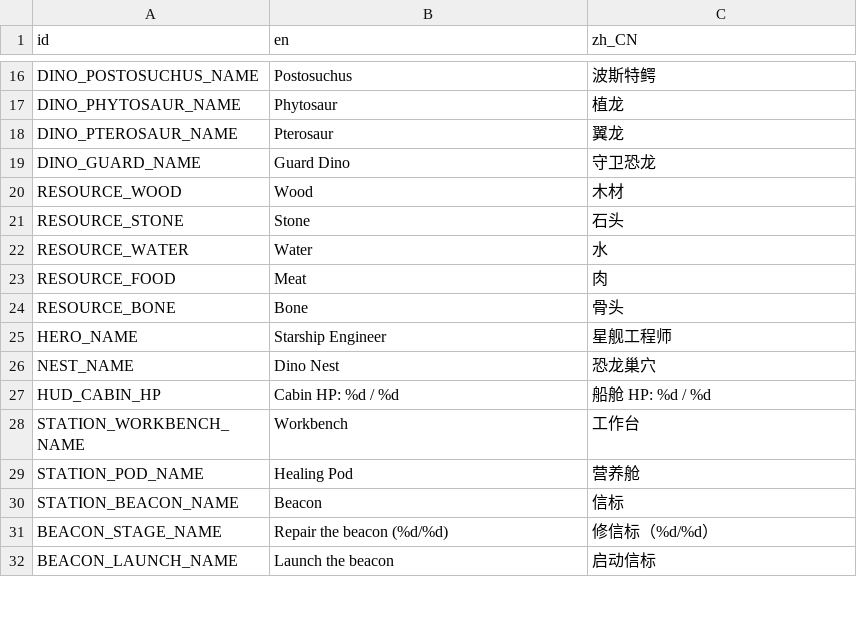
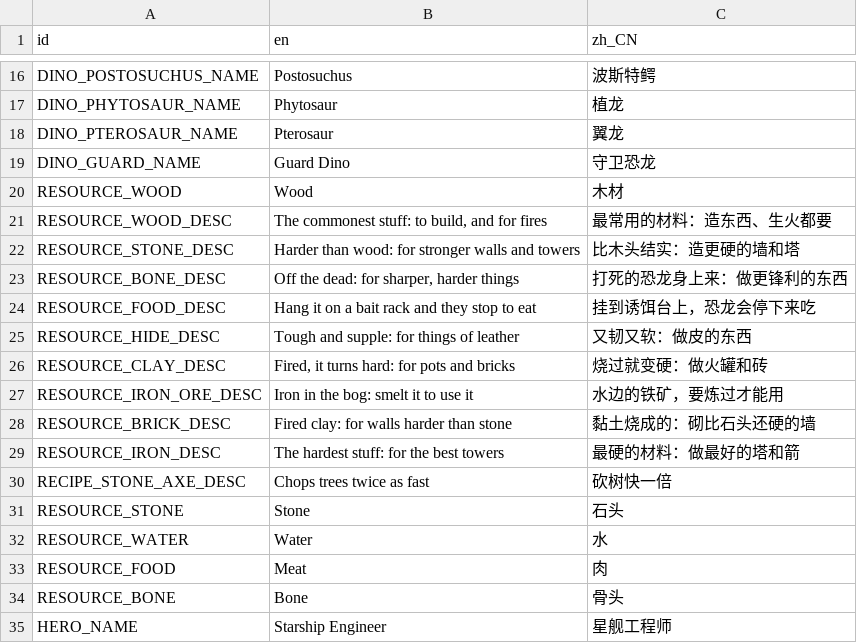
Before and after one commit to kcokz/dino-td, a CSV file: translations/strings.csv, drawn as a sheet; only a part is shown, gaps mark what is left out; the shorter side is filled out with more unchanged rows; the diff names each change by its address in the sheet, - before the commit and + after, or states it on an @@ line.

```diff
--- a/translations/strings.csv
+++ b/translations/strings.csv
+row 21: RESOURCE_WOOD_DESC | The commonest stuff: to build, and for fires | 最常用的材料：造东西、生火都要
+row 22: RESOURCE_STONE_DESC | Harder than wood: for stronger walls and towers | 比木头结实：造更硬的墙和塔
+row 23: RESOURCE_BONE_DESC | Off the dead: for sharper, harder things | 打死的恐龙身上来：做更锋利的东西
+row 24: RESOURCE_FOOD_DESC | Hang it on a bait rack and they stop to eat | 挂到诱饵台上，恐龙会停下来吃
+row 25: RESOURCE_HIDE_DESC | Tough and supple: for things of leather | 又韧又软：做皮的东西
+row 26: RESOURCE_CLAY_DESC | Fired, it turns hard: for pots and bricks | 烧过就变硬：做火罐和砖
+row 27: RESOURCE_IRON_ORE_DESC | Iron in the bog: smelt it to use it | 水边的铁矿，要炼过才能用
+row 28: RESOURCE_BRICK_DESC | Fired clay: for walls harder than stone | 黏土烧成的：砌比石头还硬的墙
+row 29: RESOURCE_IRON_DESC | The hardest stuff: for the best towers | 最硬的材料：做最好的塔和箭
+row 30: RECIPE_STONE_AXE_DESC | Chops trees twice as fast | 砍树快一倍
```
Also changed, not shown: 11 other files.
